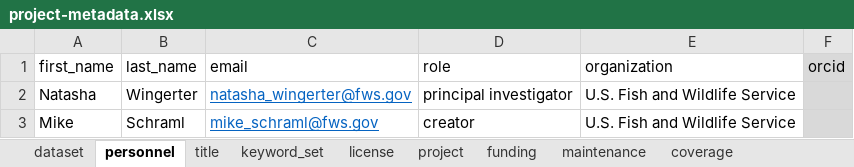
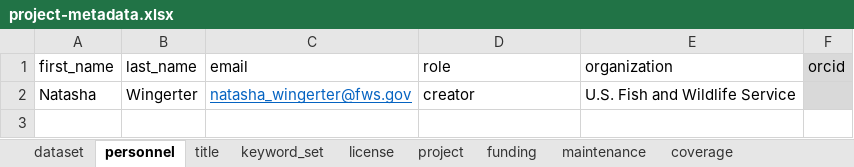
Before and after one commit to FlowWest/edi-battle-clear-rst, an Excel workbook: data-raw/metadata/project-metadata.xlsx, sheet personnel, drawn as a sheet; values as stored, in another font and other column widths than the file's, no borders; the diff names each change by its address in the sheet, - before the commit and + after, or states it on an @@ line.

Commit message:
updates with new data from natasha

```diff
--- a/data-raw/metadata/project-metadata.xlsx (sheet personnel)
+++ b/data-raw/metadata/project-metadata.xlsx (sheet personnel)
-D2 (role): principal investigator
+D2 (role): creator
-row 3: Mike | Schraml | mike_schraml@fws.gov | creator | U.S. Fish and Wildlife Service
```
Also changed, not shown: sheet coverage, 6 other files.
